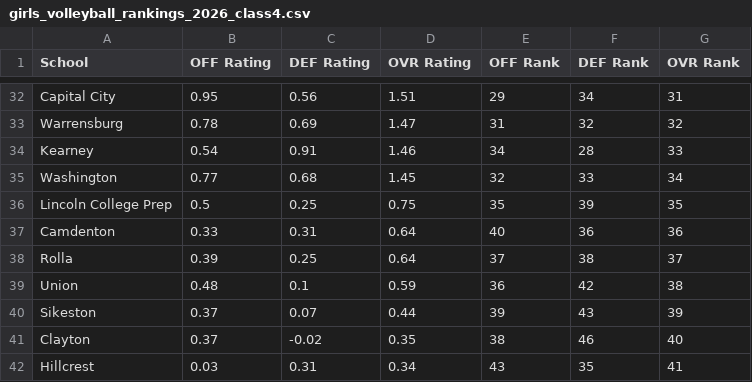
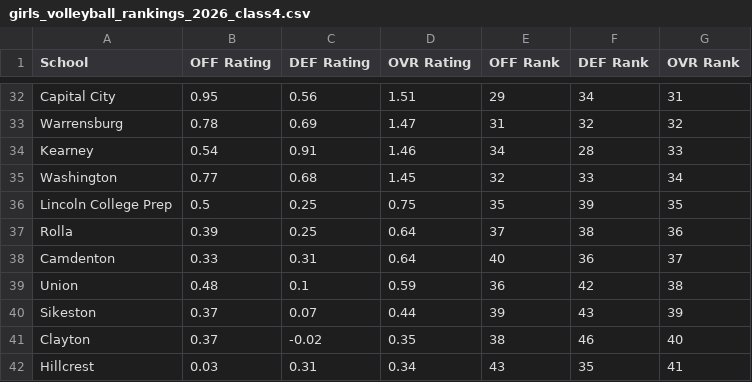
Before and after one commit to AllMOSports/Girls_Volleyball_Ratings_2026, a CSV file: girls_volleyball_rankings_2026_class4.csv, drawn as a sheet; only a part is shown, gaps mark what is left out.

```diff
--- a/girls_volleyball_rankings_2026_class4.csv
+++ b/girls_volleyball_rankings_2026_class4.csv
@@ -36,4 +36,4 @@ Washington,0.77,0.68,1.45,32,33,34
 Lincoln College Prep,0.5,0.25,0.75,35,39,35
-Camdenton,0.33,0.31,0.64,40,36,36
-Rolla,0.39,0.25,0.64,37,38,37
+Rolla,0.39,0.25,0.64,37,38,36
+Camdenton,0.33,0.31,0.64,40,36,37
 Union,0.48,0.1,0.59,36,42,38
```
Also changed, not shown: girls_volleyball_rankings_2026_all.csv, girls_volleyball_rankings_2026_class1.csv, 14 other files.
